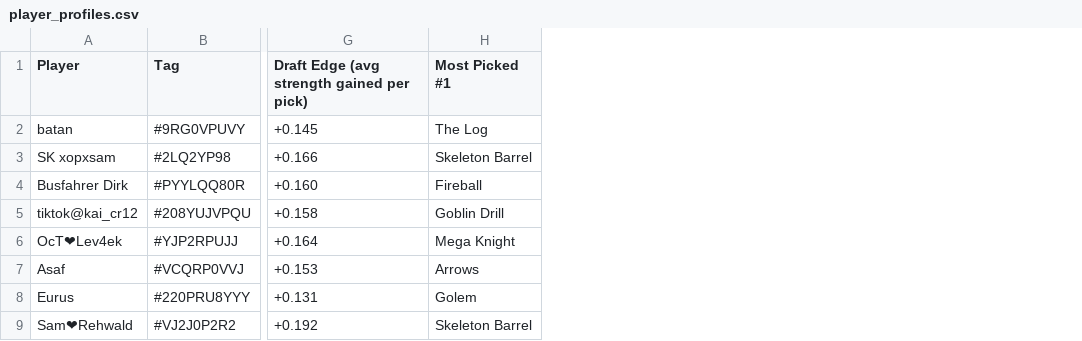
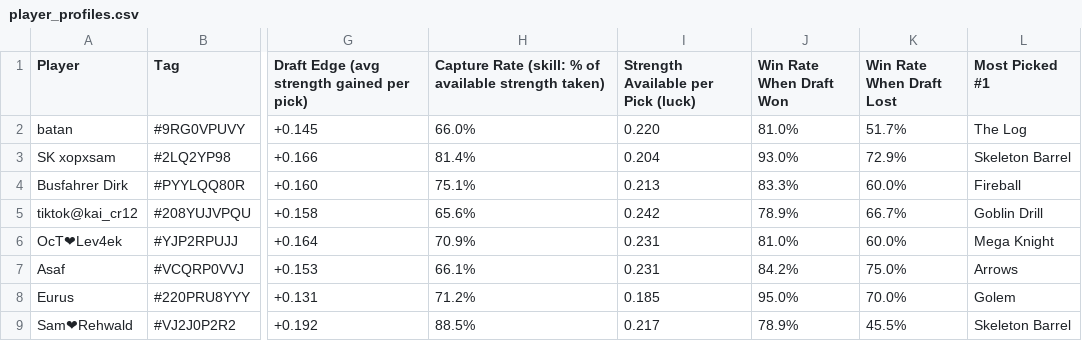
Before and after one commit to Batancr/CrlScout, a CSV file: chaos/reports/player_profiles.csv, drawn as a sheet; only a part is shown, gaps mark what is left out; the diff names each change by its address in the sheet, - before the commit and + after, or states it on an @@ line.

Commit message:
Add capture rate (skill vs luck split) to profiles and summary

```diff
--- a/chaos/reports/player_profiles.csv
+++ b/chaos/reports/player_profiles.csv
+column H, rows 1-9: Capture Rate (skill: % of available strength taken) | 66.0% | 81.4% | 75.1% | 65.6% | 70.9% | 66.1% | 71.2% | 88.5%
+column I, rows 1-9: Strength Available per Pick (luck) | 0.220 | 0.204 | 0.213 | 0.242 | 0.231 | 0.231 | 0.185 | 0.217
+column J (Win Rate When Draft Won), rows 2-9: 81.0% | 93.0% | 83.3% | 78.9% | 81.0% | 84.2% | 95.0% | 78.9%
+column K (Win Rate When Draft Lost), rows 2-9: 51.7% | 72.9% | 60.0% | 66.7% | 60.0% | 75.0% | 70.0% | 45.5%
```
Also changed, not shown: 3 other files.
